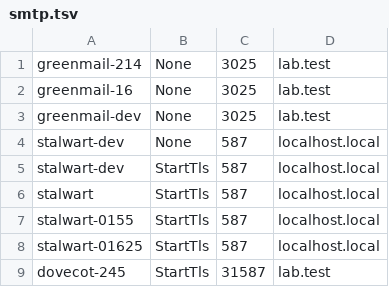
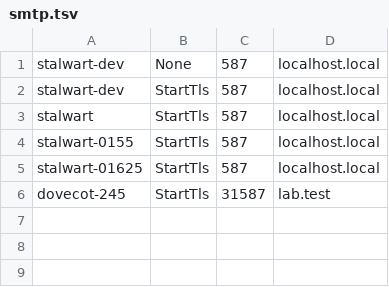
Before and after one commit to davidelang/liveimap, a TSV file: tools/test-servers/smtp.tsv, drawn as a sheet.

Commit message:
The lab no longer targets GreenMail.

```diff
--- a/tools/test-servers/smtp.tsv
+++ b/tools/test-servers/smtp.tsv
@@ -1,4 +1 @@
-greenmail-214	None	3025	lab.test
-greenmail-16	None	3025	lab.test
-greenmail-dev	None	3025	lab.test
 stalwart-dev	None	587	localhost.local
```
Also changed, not shown: 17 other files.
